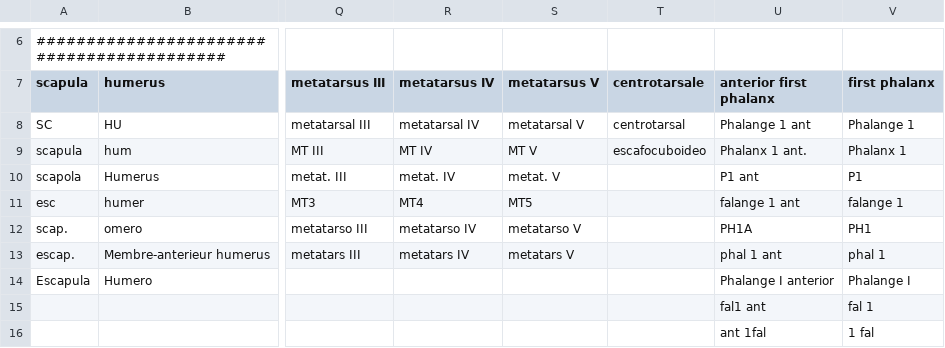
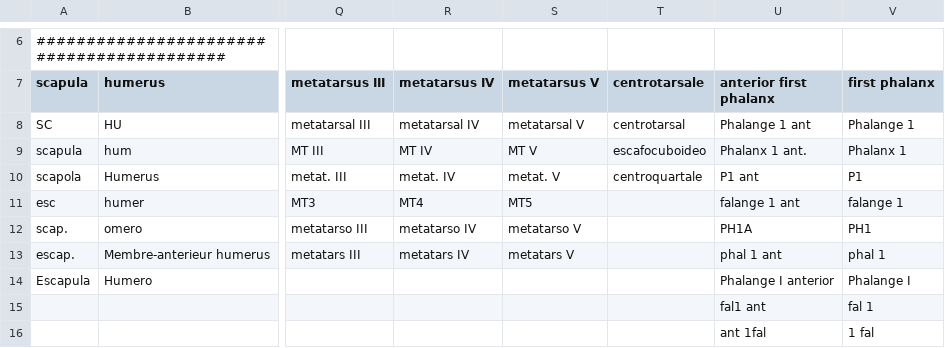
Before and after one commit to josempozo/zoolog, a CSV file: inst/extdata/elementThesaurus.csv, drawn as a sheet; only a part is shown, gaps mark what is left out; the diff names each change by its address in the sheet, - before the commit and + after, or states it on an @@ line.

Commit message:
ENH: Added entry for elements thesaurus.

```diff
--- a/inst/extdata/elementThesaurus.csv
+++ b/inst/extdata/elementThesaurus.csv
-T10 (centrotarsale): (empty)
+T10 (centrotarsale): centroquartale
```
Also changed, not shown: 1 other file.
